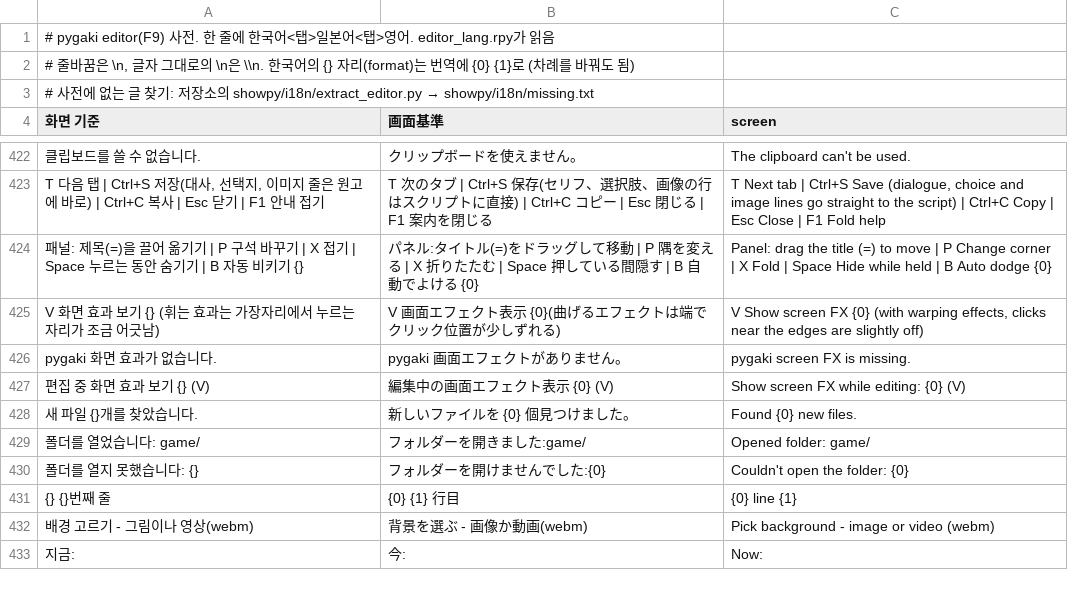
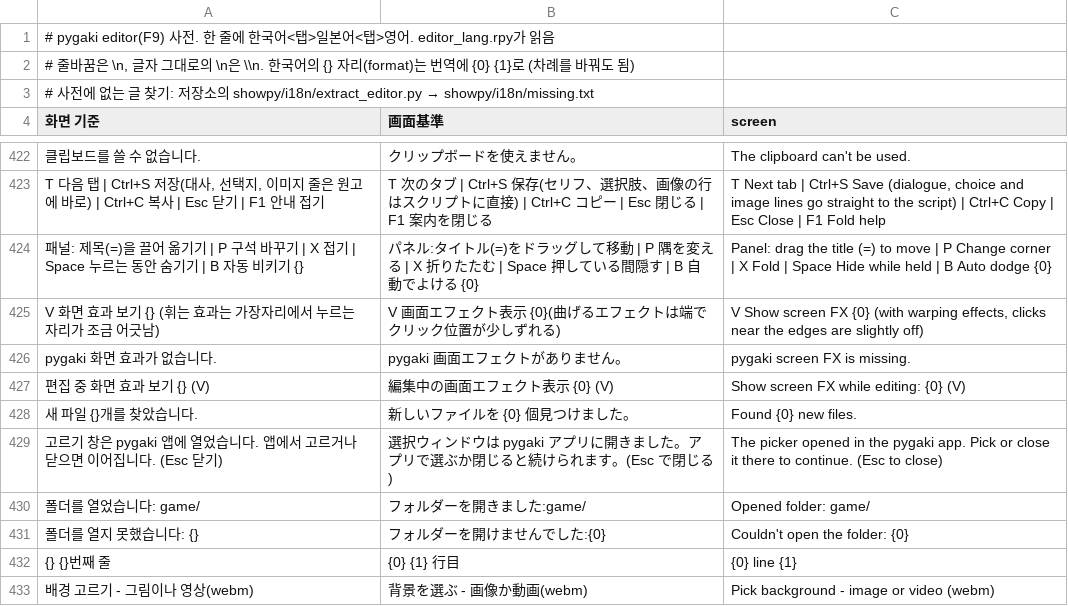
Before and after one commit to halftomatodev/pygaki, a TSV file: showpy/game/ui_kit/editor/editor_lang.tsv, drawn as a sheet; only a part is shown, gaps mark what is left out; the shorter side is filled out with more unchanged rows.

```diff
--- a/showpy/game/ui_kit/editor/editor_lang.tsv
+++ b/showpy/game/ui_kit/editor/editor_lang.tsv
@@ -428,2 +428,3 @@ pygaki 화면 효과가 없습니다.	pygaki 画面エフェクトがありま
 새 파일 {}개를 찾았습니다.	新しいファイルを {0} 個見つけました。	Found {0} new files.
+고르기 창은 pygaki 앱에 열었습니다. 앱에서 고르거나 닫으면 이어집니다. (Esc 닫기)	選択ウィンドウは pygaki アプリに開きました。アプリで選ぶか閉じると続けられます。(Esc で閉じる)	The picker opened in the pygaki app. Pick or close it there to continue. (Esc to close)
 폴더를 열었습니다: game/	フォルダーを開きました:game/	Opened folder: game/
```
Also changed, not shown: 11 other files.
